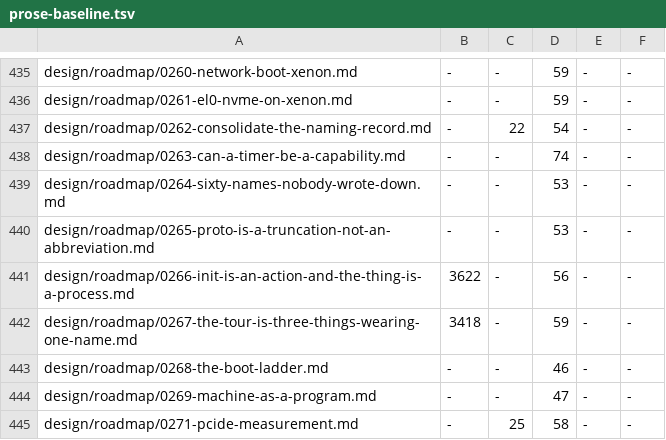
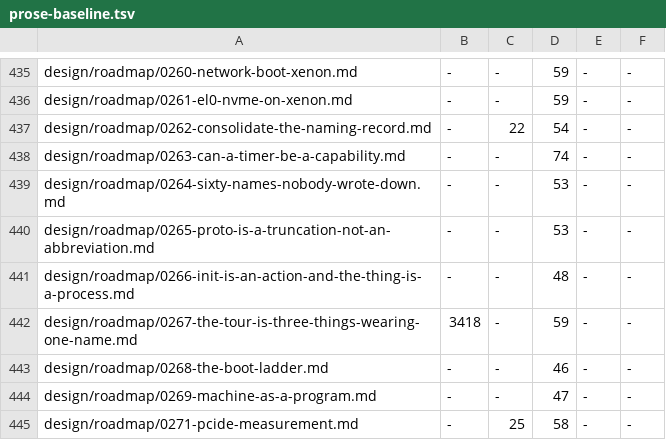
Before and after one commit to calef/nife, a TSV file: design/prose-baseline.tsv, drawn as a sheet; only a part is shown, gaps mark what is left out.

```diff
--- a/design/prose-baseline.tsv
+++ b/design/prose-baseline.tsv
@@ -440,3 +440,3 @@ design/roadmap/0264-sixty-names-nobody-wrote-down.md	-	-	53	-	-
 design/roadmap/0265-proto-is-a-truncation-not-an-abbreviation.md	-	-	53	-	-
-design/roadmap/0266-init-is-an-action-and-the-thing-is-a-process.md	3622	-	56	-	-
+design/roadmap/0266-init-is-an-action-and-the-thing-is-a-process.md	-	-	48	-	-
 design/roadmap/0267-the-tour-is-three-things-wearing-one-name.md	3418	-	59	-	-
```
Also changed, not shown: 4 other files.
